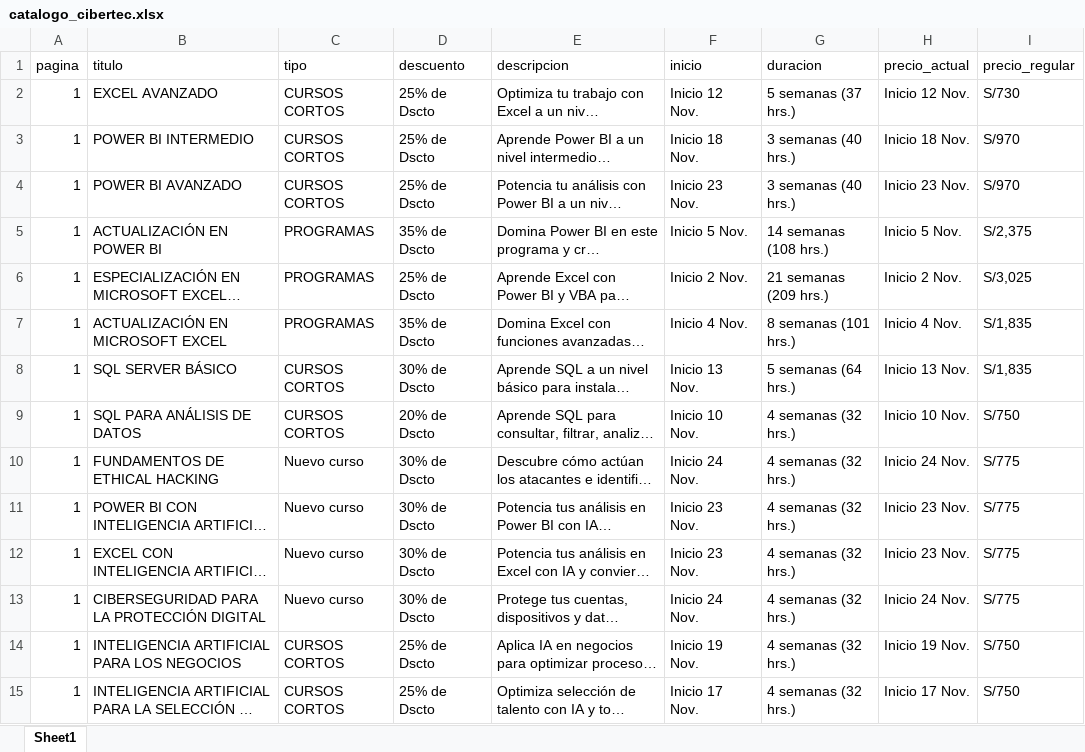
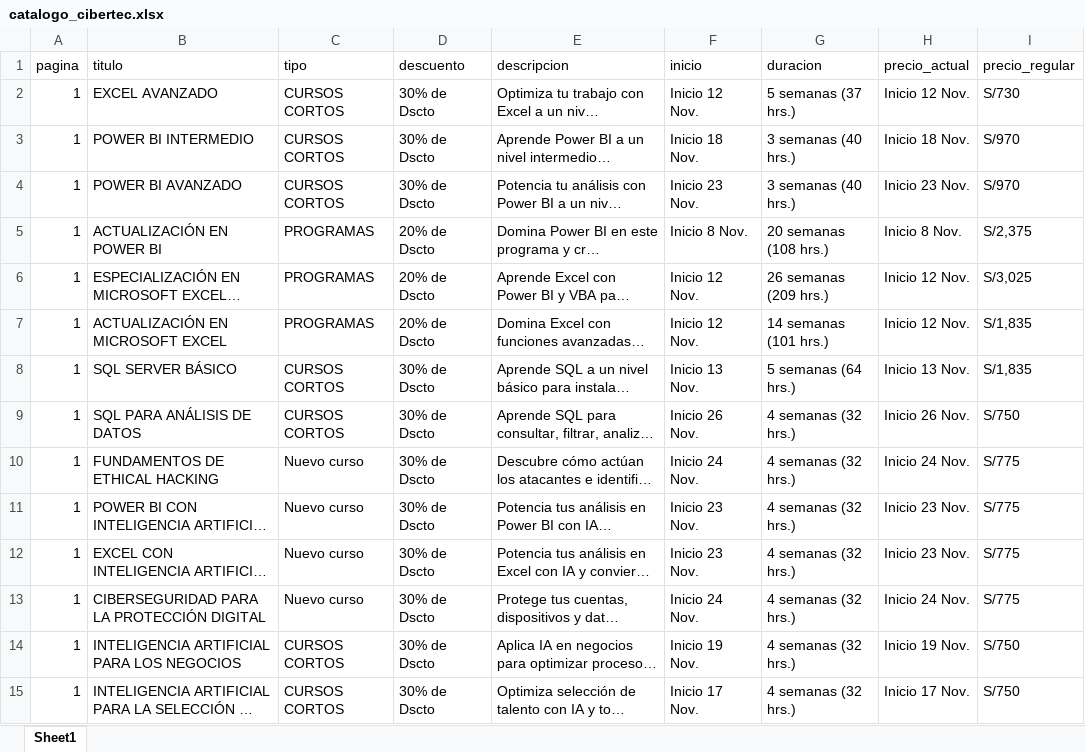
Before and after one commit to DiegoLara36/CEEbireport, an Excel workbook: Data_temporal/catalogo_cibertec.xlsx, sheet Sheet1, drawn as a sheet; only a part is shown; long unchanged cells end in …; values as stored, in another font and other column widths than the file's, no borders; the diff covers the shown part only; the diff names each change by its address in the sheet, - before the commit and + after, or states it on an @@ line.

```diff
--- a/Data_temporal/catalogo_cibertec.xlsx (sheet Sheet1)
+++ b/Data_temporal/catalogo_cibertec.xlsx (sheet Sheet1)
-D2:D4 (descuento): 25% de Dscto
+D2:D4 (descuento): 30% de Dscto
-D5 (descuento): 35% de Dscto
+D5 (descuento): 20% de Dscto
-F5 (inicio): Inicio 5 Nov.
+F5 (inicio): Inicio 8 Nov.
-G5 (duracion): 14 semanas (108 hrs.)
+G5 (duracion): 20 semanas (108 hrs.)
-H5 (precio_actual): Inicio 5 Nov.
+H5 (precio_actual): Inicio 8 Nov.
-D6 (descuento): 25% de Dscto
+D6 (descuento): 20% de Dscto
-F6 (inicio): Inicio 2 Nov.
+F6 (inicio): Inicio 12 Nov.
-G6 (duracion): 21 semanas (209 hrs.)
+G6 (duracion): 26 semanas (209 hrs.)
-H6 (precio_actual): Inicio 2 Nov.
+H6 (precio_actual): Inicio 12 Nov.
-D7 (descuento): 35% de Dscto
+D7 (descuento): 20% de Dscto
-F7 (inicio): Inicio 4 Nov.
+F7 (inicio): Inicio 12 Nov.
-G7 (duracion): 8 semanas (101 hrs.)
+G7 (duracion): 14 semanas (101 hrs.)
-H7 (precio_actual): Inicio 4 Nov.
+H7 (precio_actual): Inicio 12 Nov.
-D9 (descuento): 20% de Dscto
+D9 (descuento): 30% de Dscto
-F9 (inicio): Inicio 10 Nov.
+F9 (inicio): Inicio 26 Nov.
-H9 (precio_actual): Inicio 10 Nov.
+H9 (precio_actual): Inicio 26 Nov.
-D14:D15 (descuento): 25% de Dscto
+D14:D15 (descuento): 30% de Dscto
```
Also changed, not shown: 15 removed rows and 70 edited cells elsewhere in this sheet, 8 other files.
